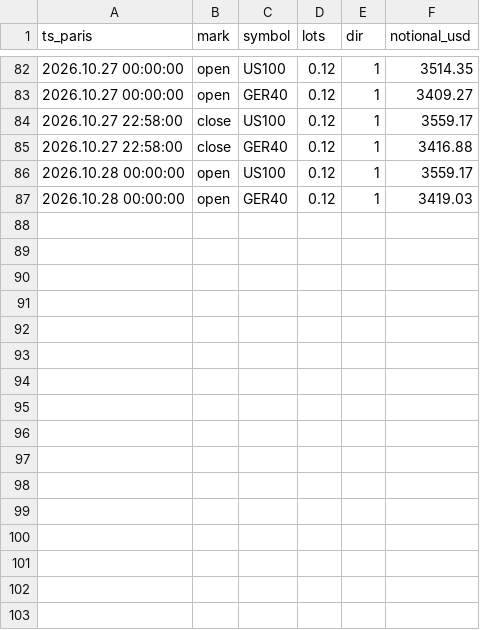
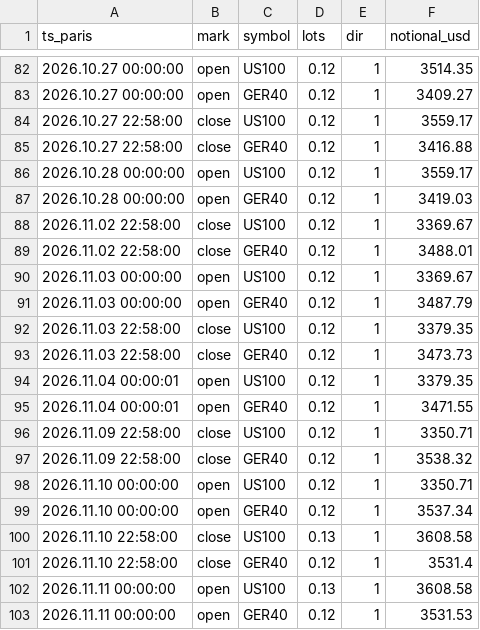
Before and after one commit to Guillaume-Beaudouin-Git/proof-of-edge, a CSV file: studies/live_record/source/positions.csv, drawn as a sheet; only a part is shown, gaps mark what is left out; the diff names each change by its address in the sheet, - before the commit and + after, or states it on an @@ line.

```diff
--- a/studies/live_record/source/positions.csv
+++ b/studies/live_record/source/positions.csv
+row 88: 2026.11.02 22:58:00 | close | US100 | 0.12 | 1 | 3369.67
+row 89: 2026.11.02 22:58:00 | close | GER40 | 0.12 | 1 | 3488.01
+row 90: 2026.11.03 00:00:00 | open | US100 | 0.12 | 1 | 3369.67
+row 91: 2026.11.03 00:00:00 | open | GER40 | 0.12 | 1 | 3487.79
+row 92: 2026.11.03 22:58:00 | close | US100 | 0.12 | 1 | 3379.35
+row 93: 2026.11.03 22:58:00 | close | GER40 | 0.12 | 1 | 3473.73
+row 94: 2026.11.04 00:00:01 | open | US100 | 0.12 | 1 | 3379.35
+row 95: 2026.11.04 00:00:01 | open | GER40 | 0.12 | 1 | 3471.55
+row 96: 2026.11.09 22:58:00 | close | US100 | 0.12 | 1 | 3350.71
+row 97: 2026.11.09 22:58:00 | close | GER40 | 0.12 | 1 | 3538.32
+row 98: 2026.11.10 00:00:00 | open | US100 | 0.12 | 1 | 3350.71
+row 99: 2026.11.10 00:00:00 | open | GER40 | 0.12 | 1 | 3537.34
+row 100: 2026.11.10 22:58:00 | close | US100 | 0.13 | 1 | 3608.58
+row 101: 2026.11.10 22:58:00 | close | GER40 | 0.12 | 1 | 3531.4
+row 102: 2026.11.11 00:00:00 | open | US100 | 0.13 | 1 | 3608.58
+row 103: 2026.11.11 00:00:00 | open | GER40 | 0.12 | 1 | 3531.53
```
Also changed, not shown: studies/live_record/data/equity_daily.csv, studies/live_record/data/trades.csv, 9 other files.
